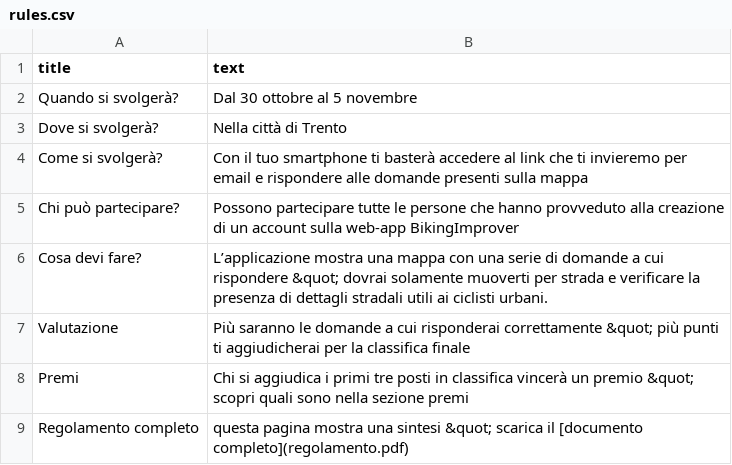
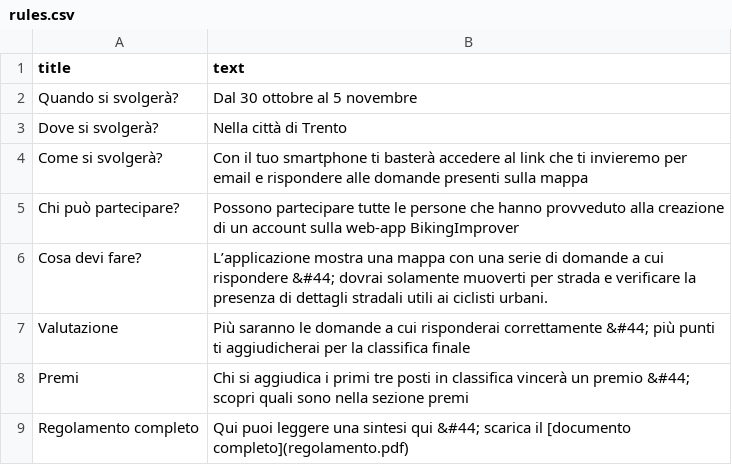
Before and after one commit to silviarss/bikingImproving_day, a CSV file: docs/_data/rules.csv, drawn as a sheet.

Commit message:
Update rules.csv

```diff
--- a/docs/_data/rules.csv
+++ b/docs/_data/rules.csv
@@ -5,5 +5,5 @@ Come si svolgerà?, Con il tuo smartphone ti basterà accedere al link che ti in
 Chi può partecipare?, Possono partecipare tutte le persone che hanno provveduto alla creazione di un account sulla web-app BikingImprover
-Cosa devi fare?, L’applicazione mostra una mappa con una serie di domande a cui rispondere &quot; dovrai solamente muoverti per strada e verificare la presenza di dettagli stradali utili ai ciclisti urbani.
-Valutazione, Più saranno le domande a cui risponderai correttamente &quot; più punti ti aggiudicherai per la classifica finale
-Premi, Chi si aggiudica i primi tre posti in classifica vincerà un premio &quot; scopri quali sono nella sezione premi
-Regolamento completo,questa pagina mostra una sintesi &quot; scarica il [documento completo](regolamento.pdf)
+Cosa devi fare?, L’applicazione mostra una mappa con una serie di domande a cui rispondere &#44; dovrai solamente muoverti per strada e verificare la presenza di dettagli stradali utili ai ciclisti urbani.
+Valutazione, Più saranno le domande a cui risponderai correttamente &#44; più punti ti aggiudicherai per la classifica finale
+Premi, Chi si aggiudica i primi tre posti in classifica vincerà un premio &#44; scopri quali sono nella sezione premi
+Regolamento completo, Qui puoi leggere una sintesi qui &#44; scarica il [documento completo](regolamento.pdf)
```
